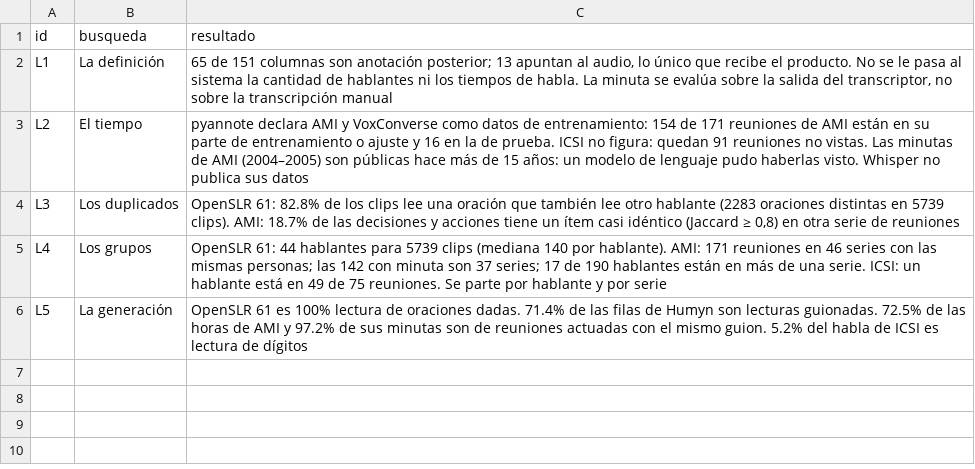
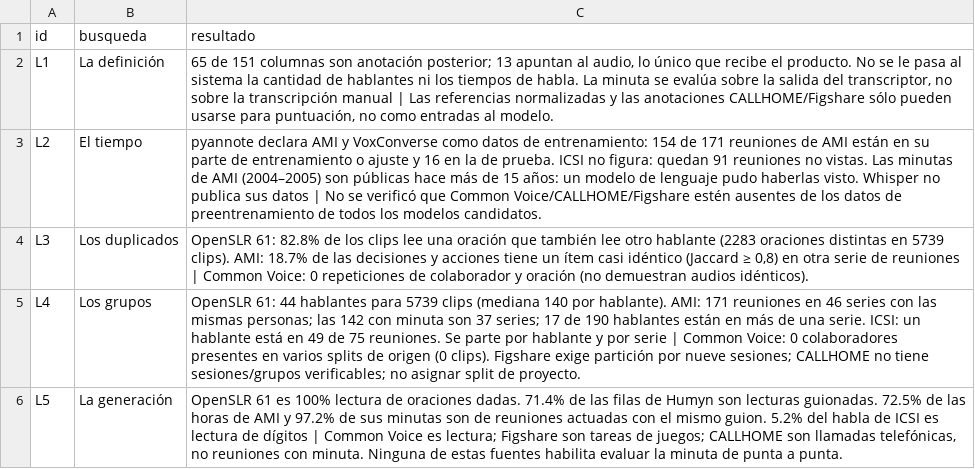
Before and after one commit to bfbarraatarama/mia-taller-de-desarrollo, a CSV file: hito-2/resultados_leakage.csv, drawn as a sheet.

```diff
--- a/hito-2/resultados_leakage.csv
+++ b/hito-2/resultados_leakage.csv
@@ -1,6 +1,6 @@
 id,busqueda,resultado
-L1,La definición,"65 de 151 columnas son anotación posterior; 13 apuntan al audio, lo único que recibe el producto. No se le pasa al sistema la cantidad de hablantes ni los tiempos de habla. La minuta se evalúa sobre la salida del transcriptor, no sobre la transcripción manual"
-L2,El tiempo,pyannote declara AMI y VoxConverse como datos de entrenamiento: 154 de 171 reuniones de AMI están en su parte de entrenamiento o ajuste y 16 en la de prueba. ICSI no figura: quedan 91 reuniones no vistas. Las minutas de AMI (2004–2005) son públicas hace más de 15 años: un modelo de lenguaje pudo haberlas visto. Whisper no publica sus datos
-L3,Los duplicados,"OpenSLR 61: 82.8% de los clips lee una oración que también lee otro hablante (2283 oraciones distintas en 5739 clips). AMI: 18.7% de las decisiones y acciones tiene un ítem casi idéntico (Jaccard ≥ 0,8) en otra serie de reuniones"
-L4,Los grupos,OpenSLR 61: 44 hablantes para 5739 clips (mediana 140 por hablante). AMI: 171 reuniones en 46 series con las mismas personas; las 142 con minuta son 37 series; 17 de 190 hablantes están en más de una serie. ICSI: un hablante está en 49 de 75 reuniones. Se parte por hablante y por serie
-L5,La generación,OpenSLR 61 es 100% lectura de oraciones dadas. 71.4% de las filas de Humyn son lecturas guionadas. 72.5% de las horas de AMI y 97.2% de sus minutas son de reuniones actuadas con el mismo guion. 5.2% del habla de ICSI es lectura de dígitos
+L1,La definición,"65 de 151 columnas son anotación posterior; 13 apuntan al audio, lo único que recibe el producto. No se le pasa al sistema la cantidad de hablantes ni los tiempos de habla. La minuta se evalúa sobre la salida del transcriptor, no sobre la transcripción manual | Las referencias normalizadas y las anotaciones CALLHOME/Figshare sólo pueden usarse para puntuación, no como entradas al modelo."
+L2,El tiempo,pyannote declara AMI y VoxConverse como datos de entrenamiento: 154 de 171 reuniones de AMI están en su parte de entrenamiento o ajuste y 16 en la de prueba. ICSI no figura: quedan 91 reuniones no vistas. Las minutas de AMI (2004–2005) son públicas hace más de 15 años: un modelo de lenguaje pudo haberlas visto. Whisper no publica sus datos | No se verificó que Common Voice/CALLHOME/Figshare estén ausentes de los datos de preentrenamiento de todos los modelos candidatos.
+L3,Los duplicados,"OpenSLR 61: 82.8% de los clips lee una oración que también lee otro hablante (2283 oraciones distintas en 5739 clips). AMI: 18.7% de las decisiones y acciones tiene un ítem casi idéntico (Jaccard ≥ 0,8) en otra serie de reuniones | Common Voice: 0 repeticiones de colaborador y oración (no demuestran audios idénticos)."
+L4,Los grupos,OpenSLR 61: 44 hablantes para 5739 clips (mediana 140 por hablante). AMI: 171 reuniones en 46 series con las mismas personas; las 142 con minuta son 37 series; 17 de 190 hablantes están en más de una serie. ICSI: un hablante está en 49 de 75 reuniones. Se parte por hablante y por serie | Common Voice: 0 colaboradores presentes en varios splits de origen (0 clips). Figshare exige partición por nueve sesiones; CALLHOME no tiene sesiones/grupos verificables; no asignar split de proyecto.
+L5,La generación,"OpenSLR 61 es 100% lectura de oraciones dadas. 71.4% de las filas de Humyn son lecturas guionadas. 72.5% de las horas de AMI y 97.2% de sus minutas son de reuniones actuadas con el mismo guion. 5.2% del habla de ICSI es lectura de dígitos | Common Voice es lectura; Figshare son tareas de juegos; CALLHOME son llamadas telefónicas, no reuniones con minuta. Ninguna de estas fuentes habilita evaluar la minuta de punta a punta."
```
Also changed, not shown: hito-2/resultados_eda.csv, 35 other files.
